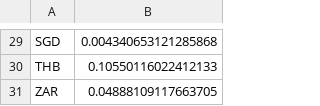
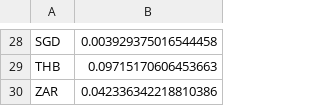
Before and after one commit to bozi6/hello-world, a CSV file: sms2xls/arfolyamok.csv, drawn as a sheet; only a part is shown, gaps mark what is left out; addresses are those after the commit; the diff covers the shown part only; the diff names each change by its address in the sheet, - before the commit and + after, or states it on an @@ line.

```diff
--- a/sms2xls/arfolyamok.csv
+++ b/sms2xls/arfolyamok.csv
-B28: 0.004340653121285868
+B28: 0.003929375016544458
-B29: 0.10550116022412133
+B29: 0.09715170606453663
-B30: 0.04888109117663705
+B30: 0.042336342218810386
```
Also changed, not shown: 1 removed row and 27 edited cells elsewhere in this file, 22 other files.
